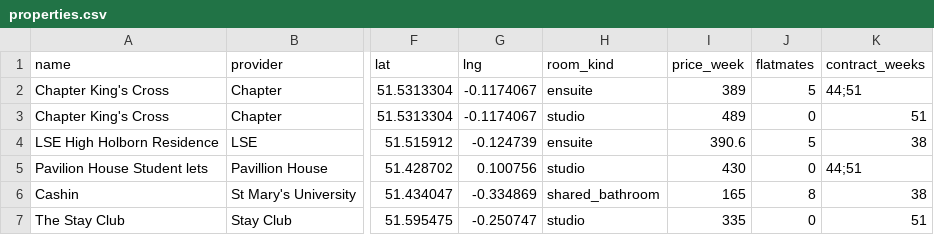
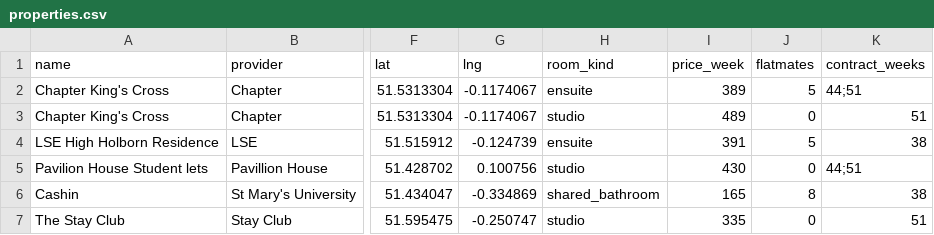
Before and after one commit to yaariek/Alonr, a CSV file: data/properties.csv, drawn as a sheet; only a part is shown, gaps mark what is left out; the diff names each change by its address in the sheet, - before the commit and + after, or states it on an @@ line.

Commit message:
Data: round LSE High Holborn price, enrich Stratford One; fix Ivy Hall photo name

```diff
--- a/data/properties.csv
+++ b/data/properties.csv
-I4 (price_week): 390.6
+I4 (price_week): 391
```
Also changed, not shown: 2 other files.
